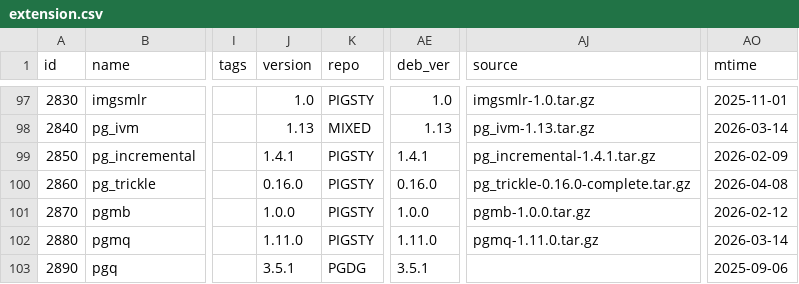
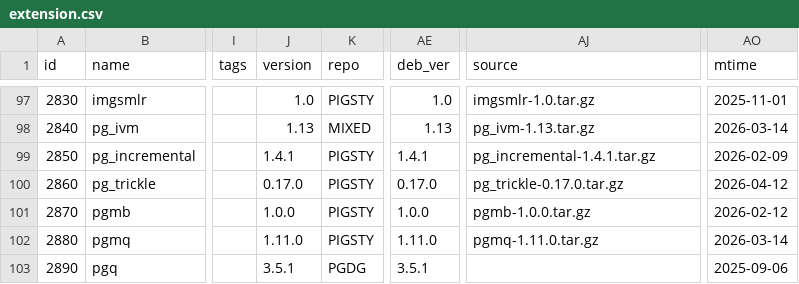
Before and after one commit to pgsty/pgext, a CSV file: db/extension.csv, drawn as a sheet; only a part is shown, gaps mark what is left out; the diff covers the shown part only; the diff names each change by its address in the sheet, - before the commit and + after, or states it on an @@ line.

Commit message:
Normalize selected extension source archive references

```diff
--- a/db/extension.csv
+++ b/db/extension.csv
-J100 (version): 0.16.0
+J100 (version): 0.17.0
-AE100 (deb_ver): 0.16.0
+AE100 (deb_ver): 0.17.0
-AJ100 (source): pg_trickle-0.16.0-complete.tar.gz
+AJ100 (source): pg_trickle-0.17.0.tar.gz
-AO100 (mtime): 2026-04-08
+AO100 (mtime): 2026-04-12
```
Also changed, not shown: 2 added rows and 29 edited cells elsewhere in this file, 11 other files.
